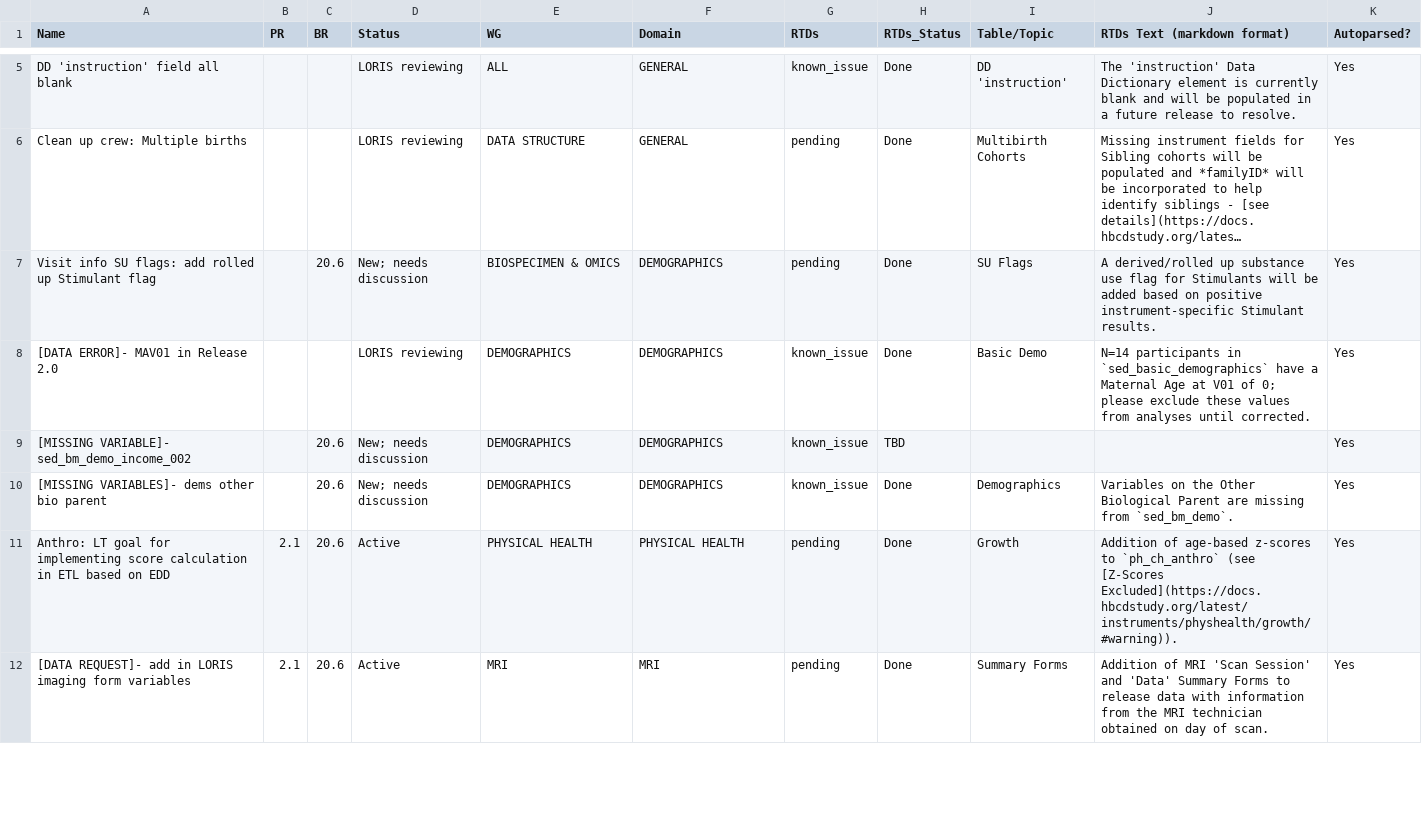
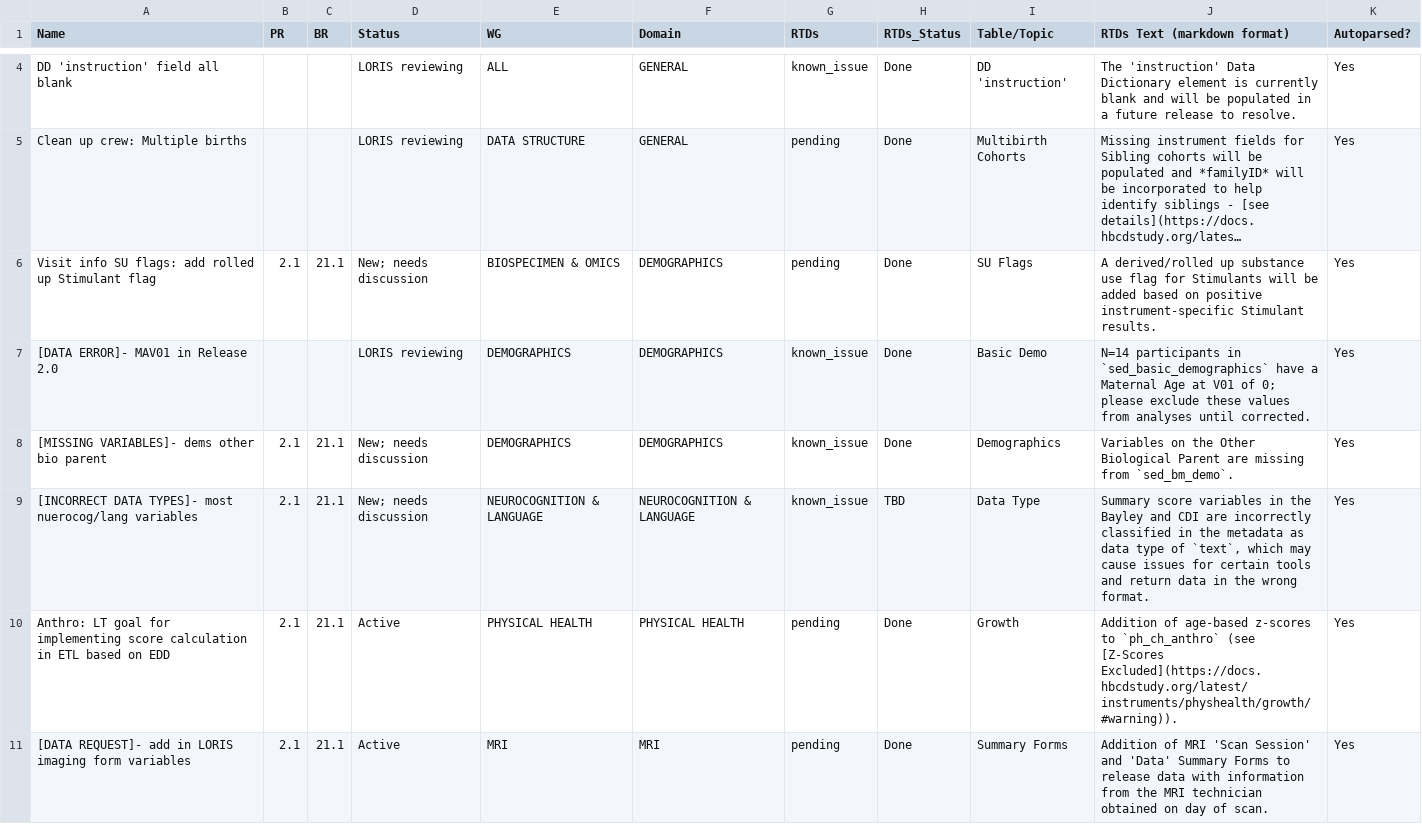
Before and after one commit to nbdc-datahub/hbcd-docs, a TSV file: tools/latest.tsv, drawn as a sheet; only a part is shown, gaps mark what is left out; long unchanged cells end in …; removed rows and columns are numbered as before the commit, all else as after; the diff covers the shown part only; the diff names each change by its address in the sheet, - before the commit and + after, or states it on an @@ line.

Commit message:
update known issues and basic demo page- income is now derived from child demo instead of adult demo

```diff
--- a/tools/latest.tsv
+++ b/tools/latest.tsv
-B6 (PR): (empty)
+B6 (PR): 2.1
-C6 (BR): 20.6
+C6 (BR): 21.1
-row 9: [MISSING VARIABLE]- sed_bm_demo_income_002 |  | 20.6 | New; needs discussion | DEMOGRAPHICS | DEMOGRAPHICS | known_issue | TBD |  |  | Yes
-B8 (PR): (empty)
+B8 (PR): 2.1
-C8 (BR): 20.6
+C8 (BR): 21.1
+row 9: [INCORRECT DATA TYPES]- most nuerocog/lang variables | 2.1 | 21.1 | New; needs discussion | NEUROCOGNITION & LANGUAGE | NEUROCOGNITION & LANGUAGE | known_issue | TBD | Data Type | Summary score variables in the Bayley and CDI are incorrectly classified in the metadata as data type of `text`, which may cause issues for certain tools and return data in the wrong format. | Yes
-C10:C11 (BR): 20.6
+C10:C11 (BR): 21.1
```
Also changed, not shown: 1 removed row and 26 edited cells elsewhere in this file, 2 other files.
